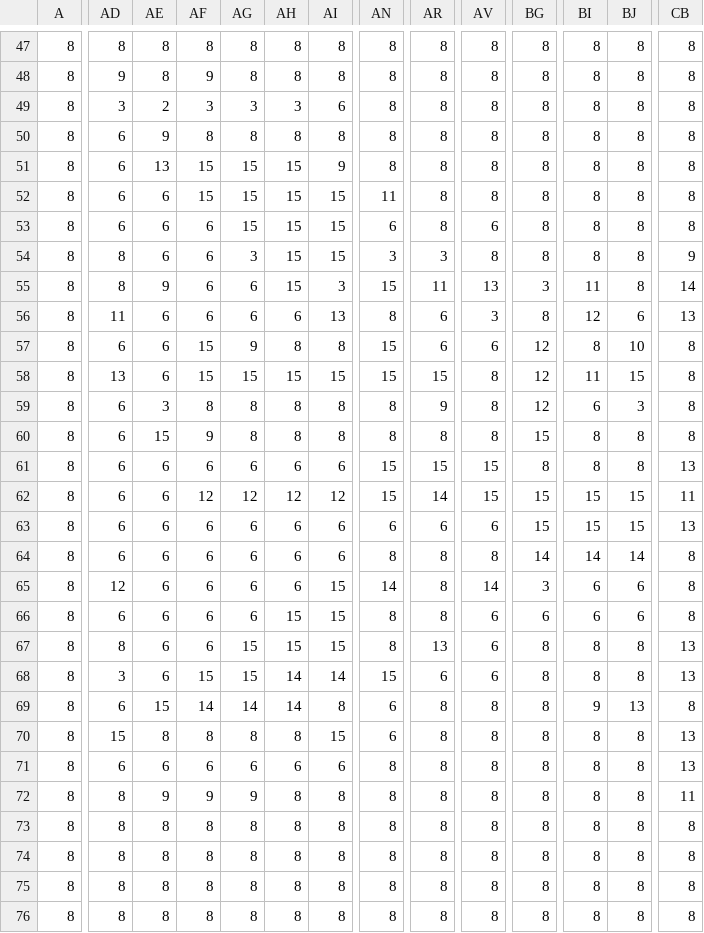
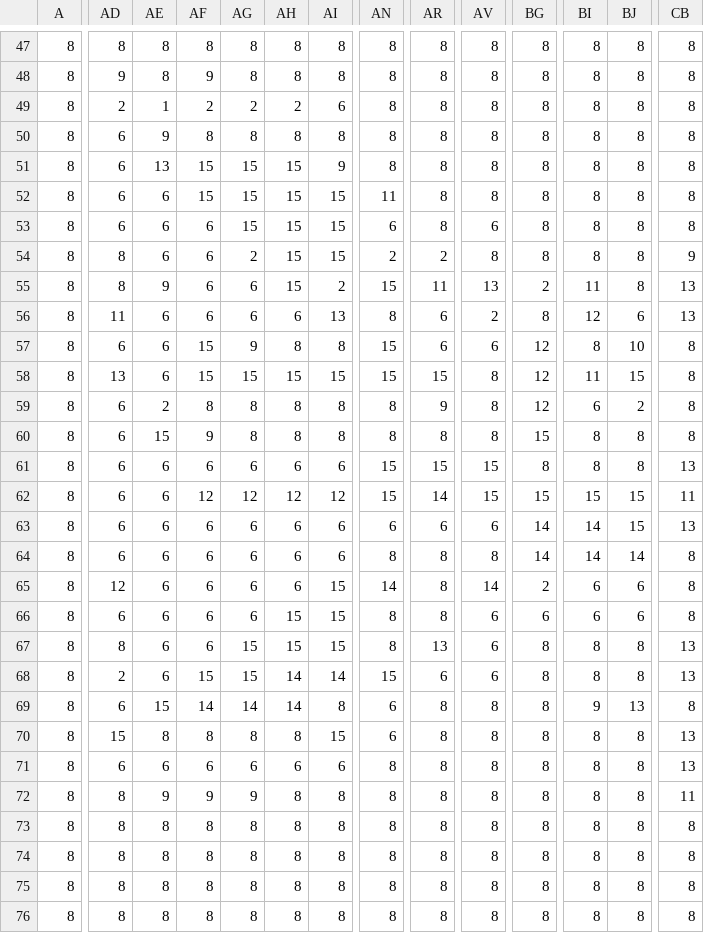
Before and after one commit to victormartinezsimon/studio_submit_2026_game, a CSV file: images/output/128x128/3 shots.csv, drawn as a sheet; only a part is shown, gaps mark what is left out; the diff covers the shown part only; the diff names each change by its address in the sheet, - before the commit and + after, or states it on an @@ line.

```diff
--- a/images/output/128x128/3 shots.csv
+++ b/images/output/128x128/3 shots.csv
-AD49: 3
+AD49: 2
-AE49: 2
+AE49: 1
-AF49: 3
+AF49: 2
-AG49: 3
+AG49: 2
-AH49: 3
+AH49: 2
-AG54: 3
+AG54: 2
-AN54: 3
+AN54: 2
-AR54: 3
+AR54: 2
-AI55: 3
+AI55: 2
-BG55: 3
+BG55: 2
-CB55: 14
+CB55: 13
-AV56: 3
+AV56: 2
-AE59: 3
+AE59: 2
-BJ59: 3
+BJ59: 2
-BG63: 15
+BG63: 14
-BI63: 15
+BI63: 14
-BG65: 3
+BG65: 2
-AD68: 3
+AD68: 2
```
Also changed, not shown: 5 edited cells elsewhere in this file, images/output/128x128/EnemySelector.csv, images/output/128x128/PlayerSelector.csv, 26 other files.
